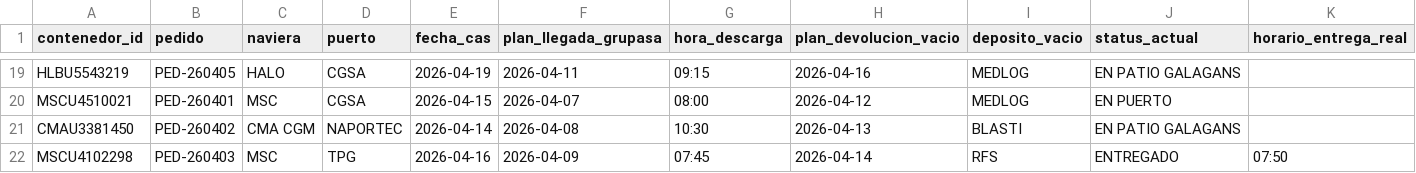
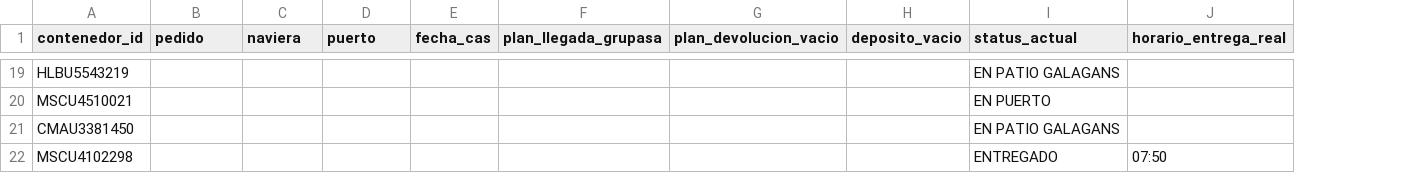
Before and after one commit to sgarzong/grupasa, a CSV file: data/history/status_historico.csv, drawn as a sheet; only a part is shown, gaps mark what is left out; removed rows and columns are numbered as before the commit, all else as after; the diff covers the shown part only; the diff names each change by its address in the sheet, - before the commit and + after, or states it on an @@ line.

```diff
--- a/data/history/status_historico.csv
+++ b/data/history/status_historico.csv
-column G (hora_descarga), rows 19-22: 09:15 | 08:00 | 10:30 | 07:45
-B19 (pedido): PED-260405
+B19 (pedido): (empty)
-C19 (naviera): HALO
+C19 (naviera): (empty)
-D19:D20 (puerto): CGSA
+D19:D20 (puerto): (empty)
-E19 (fecha_cas): 2026-04-19
+E19 (fecha_cas): (empty)
-F19 (plan_llegada_grupasa): 2026-04-11
+F19 (plan_llegada_grupasa): (empty)
-G19 (plan_devolucion_vacio): 2026-04-16
+G19 (plan_devolucion_vacio): (empty)
-H19:H20 (deposito_vacio): MEDLOG
+H19:H20 (deposito_vacio): (empty)
-B20 (pedido): PED-260401
+B20 (pedido): (empty)
-C20 (naviera): MSC
+C20 (naviera): (empty)
-E20 (fecha_cas): 2026-04-15
+E20 (fecha_cas): (empty)
-F20 (plan_llegada_grupasa): 2026-04-07
+F20 (plan_llegada_grupasa): (empty)
-G20 (plan_devolucion_vacio): 2026-04-12
+G20 (plan_devolucion_vacio): (empty)
-B21 (pedido): PED-260402
+B21 (pedido): (empty)
-C21 (naviera): CMA CGM
+C21 (naviera): (empty)
-D21 (puerto): NAPORTEC
+D21 (puerto): (empty)
-E21 (fecha_cas): 2026-04-14
+E21 (fecha_cas): (empty)
-F21 (plan_llegada_grupasa): 2026-04-08
+F21 (plan_llegada_grupasa): (empty)
-G21 (plan_devolucion_vacio): 2026-04-13
+G21 (plan_devolucion_vacio): (empty)
-H21 (deposito_vacio): BLASTI
+H21 (deposito_vacio): (empty)
-B22 (pedido): PED-260403
+B22 (pedido): (empty)
-C22 (naviera): MSC
+C22 (naviera): (empty)
-D22 (puerto): TPG
+D22 (puerto): (empty)
-E22 (fecha_cas): 2026-04-16
+E22 (fecha_cas): (empty)
-F22 (plan_llegada_grupasa): 2026-04-09
+F22 (plan_llegada_grupasa): (empty)
-G22 (plan_devolucion_vacio): 2026-04-14
+G22 (plan_devolucion_vacio): (empty)
-H22 (deposito_vacio): RFS
+H22 (deposito_vacio): (empty)
```
Also changed, not shown: 3 added rows and 125 edited cells elsewhere in this file, data/curated/contenedores_actual.csv, data/history/plan_galagans_congelado.csv, 15 other files.
